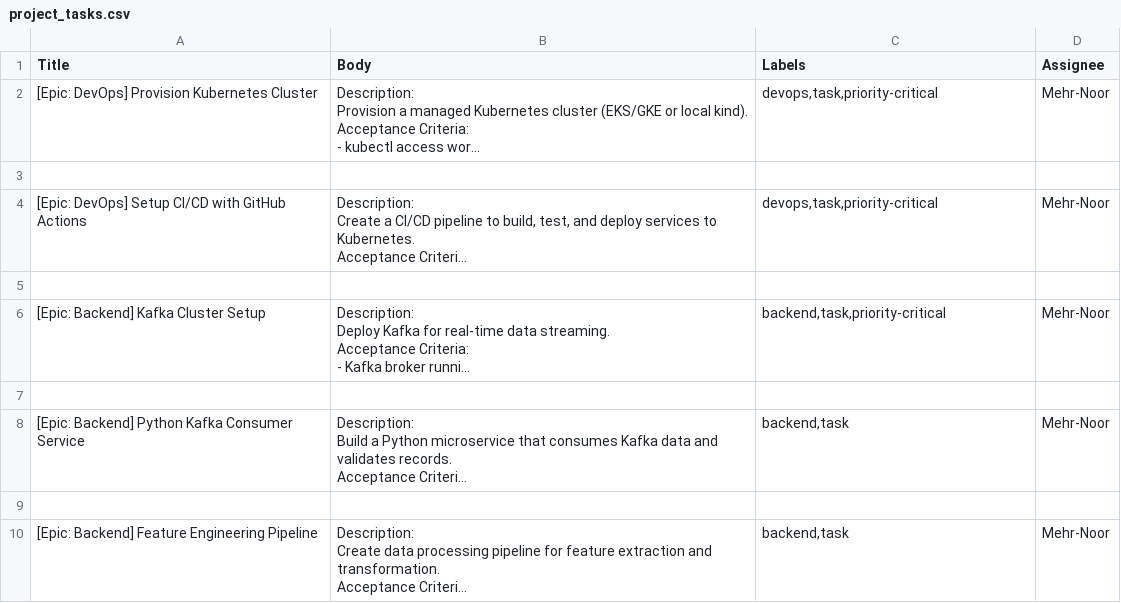
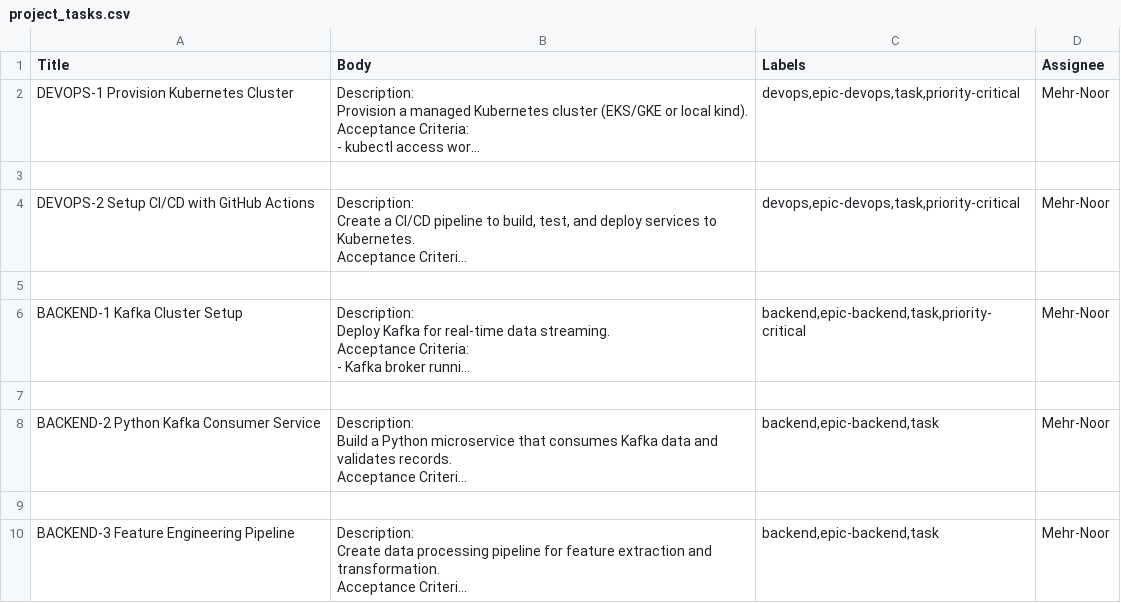
Before and after one commit to Mehr-Noor/RAUS, a CSV file: project_tasks.csv, drawn as a sheet; long unchanged cells end in …; the diff names each change by its address in the sheet, - before the commit and + after, or states it on an @@ line.

```diff
--- a/project_tasks.csv
+++ b/project_tasks.csv
-A2 (Title): [Epic: DevOps] Provision Kubernetes Cluster
+A2 (Title): DEVOPS-1 Provision Kubernetes Cluster
-C2 (Labels): devops,task,priority-critical
+C2 (Labels): devops,epic-devops,task,priority-critical
-A4 (Title): [Epic: DevOps] Setup CI/CD with GitHub Actions
+A4 (Title): DEVOPS-2 Setup CI/CD with GitHub Actions
-C4 (Labels): devops,task,priority-critical
+C4 (Labels): devops,epic-devops,task,priority-critical
-A6 (Title): [Epic: Backend] Kafka Cluster Setup
+A6 (Title): BACKEND-1 Kafka Cluster Setup
-C6 (Labels): backend,task,priority-critical
+C6 (Labels): backend,epic-backend,task,priority-critical
-A8 (Title): [Epic: Backend] Python Kafka Consumer Service
+A8 (Title): BACKEND-2 Python Kafka Consumer Service
-C8 (Labels): backend,task
+C8 (Labels): backend,epic-backend,task
-A10 (Title): [Epic: Backend] Feature Engineering Pipeline
+A10 (Title): BACKEND-3 Feature Engineering Pipeline
-C10 (Labels): backend,task
+C10 (Labels): backend,epic-backend,task
```
